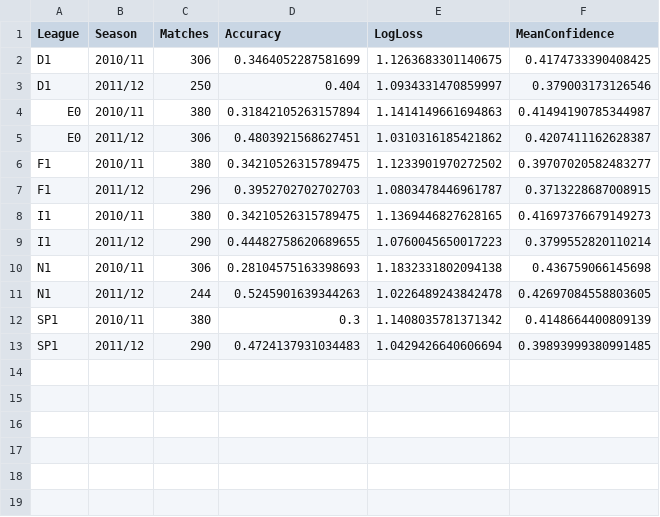
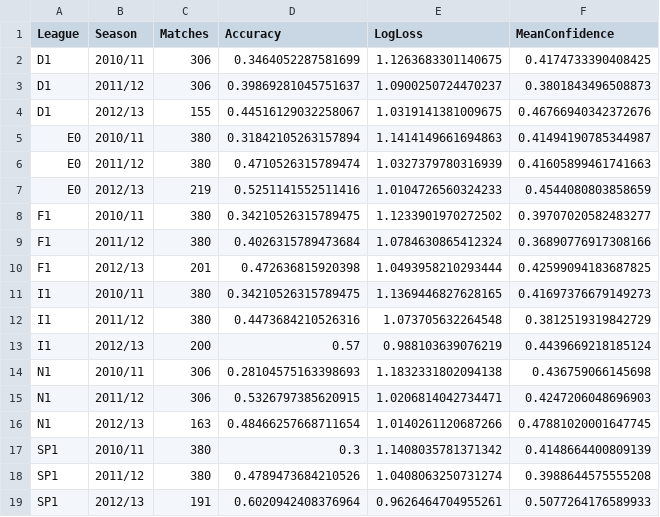
Before and after one commit to sasasotaro1202-star/soccer, a CSV file: competition_season_summary.csv, drawn as a sheet.

```diff
--- a/competition_season_summary.csv
+++ b/competition_season_summary.csv
@@ -2,12 +2,18 @@ League,Season,Matches,Accuracy,LogLoss,MeanConfidence
 D1,2010/11,306,0.3464052287581699,1.1263683301140675,0.4174733390408425
-D1,2011/12,250,0.404,1.0934331470859997,0.379003173126546
+D1,2011/12,306,0.39869281045751637,1.0900250724470237,0.3801843496508873
+D1,2012/13,155,0.44516129032258067,1.0319141381009675,0.46766940342372676
 E0,2010/11,380,0.31842105263157894,1.1414149661694863,0.41494190785344987
-E0,2011/12,306,0.4803921568627451,1.0310316185421862,0.4207411162628387
+E0,2011/12,380,0.4710526315789474,1.0327379780316939,0.41605899461741663
+E0,2012/13,219,0.5251141552511416,1.0104726560324233,0.4544080803858659
 F1,2010/11,380,0.34210526315789475,1.1233901970272502,0.39707020582483277
-F1,2011/12,296,0.3952702702702703,1.0803478446961787,0.3713228687008915
+F1,2011/12,380,0.4026315789473684,1.0784630865412324,0.36890776917308166
+F1,2012/13,201,0.472636815920398,1.0493958210293444,0.42599094183687825
 I1,2010/11,380,0.34210526315789475,1.1369446827628165,0.41697376679149273
-I1,2011/12,290,0.44482758620689655,1.0760045650017223,0.3799552820110214
+I1,2011/12,380,0.4473684210526316,1.073705632264548,0.3812519319842729
+I1,2012/13,200,0.57,0.988103639076219,0.4439669218185124
 N1,2010/11,306,0.28104575163398693,1.1832331802094138,0.436759066145698
-N1,2011/12,244,0.5245901639344263,1.0226489243842478,0.42697084558803605
+N1,2011/12,306,0.5326797385620915,1.0206814042734471,0.4247206048696903
+N1,2012/13,163,0.48466257668711654,1.0140261120687266,0.47881020001647745
 SP1,2010/11,380,0.3,1.1408035781371342,0.4148664400809139
-SP1,2011/12,290,0.4724137931034483,1.0429426640606694,0.39893999380991485
+SP1,2011/12,380,0.4789473684210526,1.0408063250731274,0.3988644575555208
+SP1,2012/13,191,0.6020942408376964,0.9626464704955261,0.5077264176589933
```
Also changed, not shown: feature_importance.csv, league_summary.csv, 7 other files.
